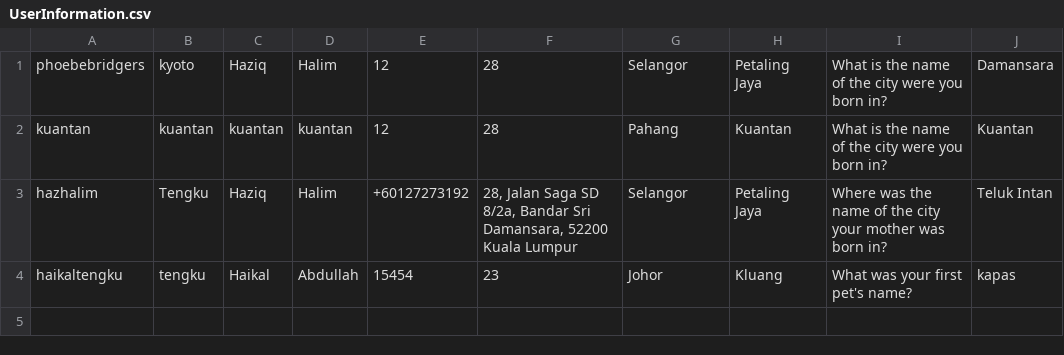
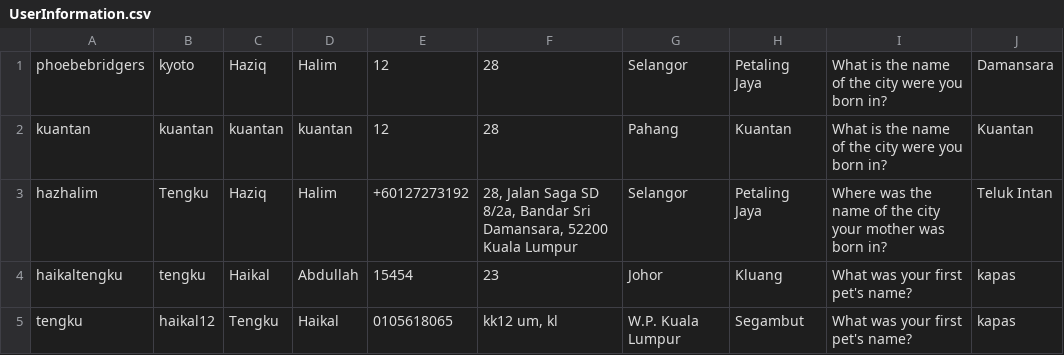
Before and after one commit to hazhalim/algowizards, a CSV file: UserInformation.csv, drawn as a sheet.

```diff
--- a/UserInformation.csv
+++ b/UserInformation.csv
@@ -4 +4,2 @@
 "haikaltengku","tengku","Haikal","Abdullah","15454","23","Johor","Kluang","What was your first pet's name?","kapas"
+"tengku","haikal12","Tengku","Haikal","0105618065","kk12 um, kl","W.P. Kuala Lumpur","Segambut","What was your first pet's name?","kapas"
```
Also changed, not shown: 7 other files.
